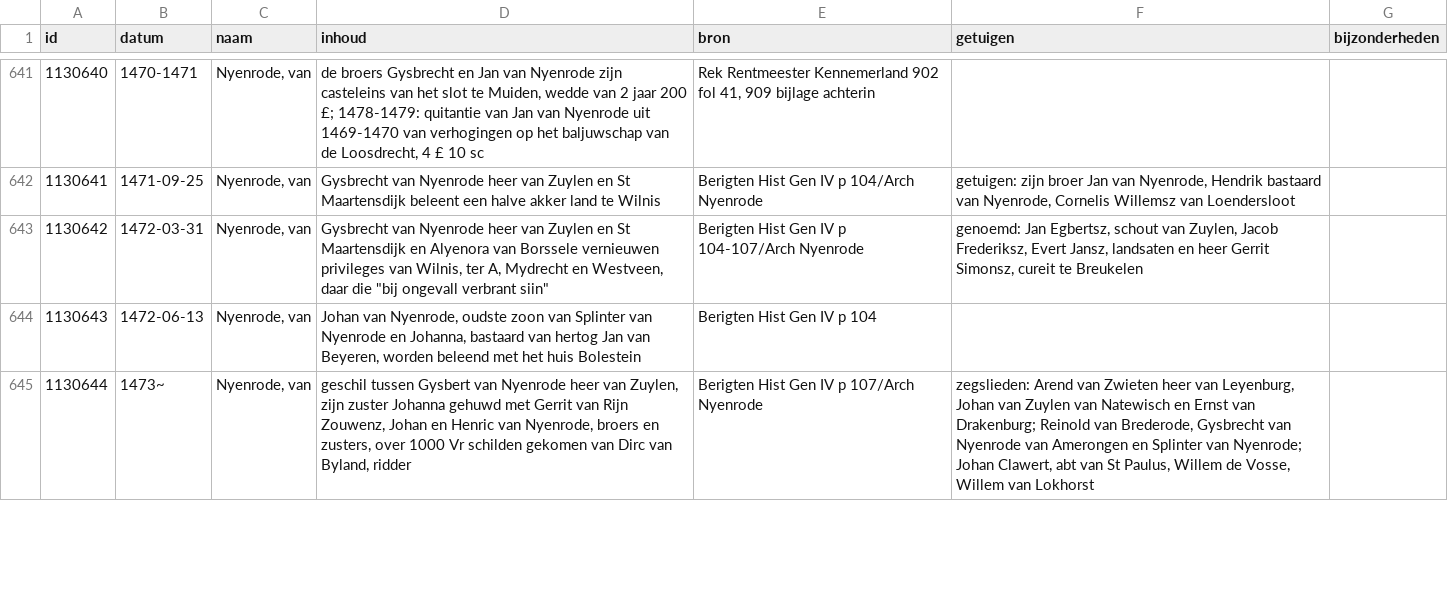
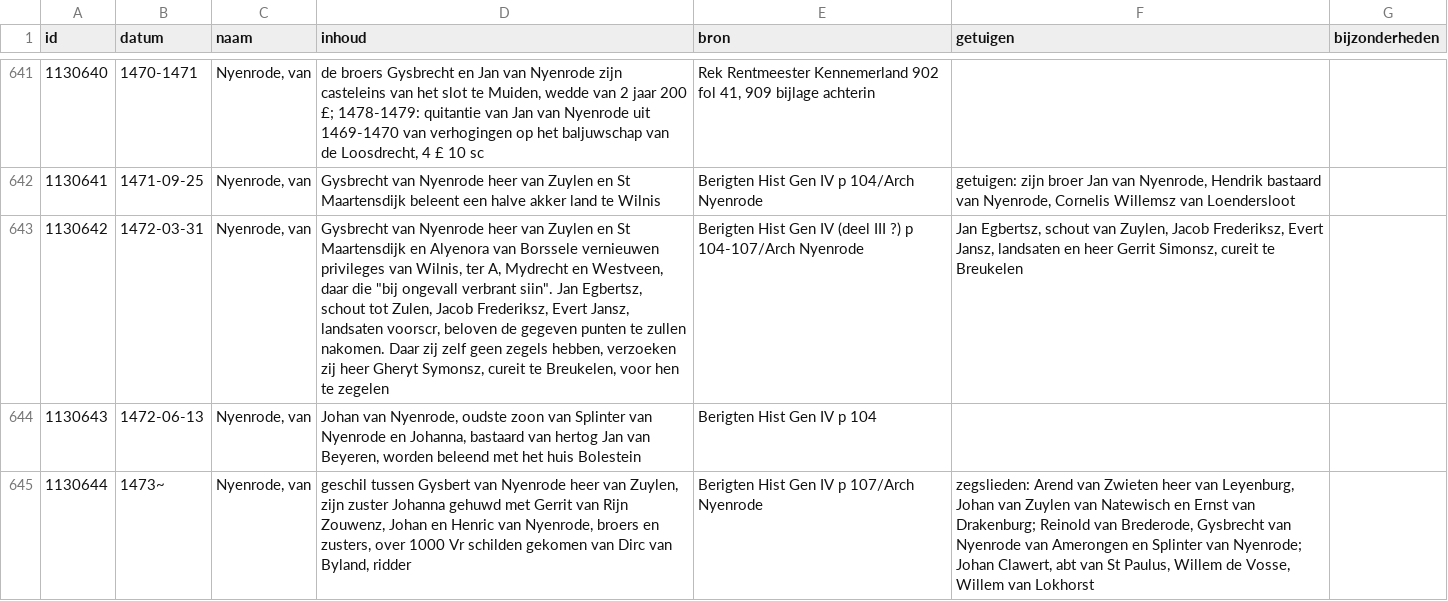
Before and after one commit to collectiegroesbeek/collectiegroesbeek-data, a CSV file: Coll Gr 1 N O.csv, drawn as a sheet; only a part is shown, gaps mark what is left out; the diff names each change by its address in the sheet, - before the commit and + after, or states it on an @@ line.

```diff
--- a/Coll Gr 1 N O.csv
+++ b/Coll Gr 1 N O.csv
-D643 (inhoud): …ongevall verbrant siin"
+D643 (inhoud): …ongevall verbrant siin". Jan Egbertsz, schout tot Zulen, Jacob Frederiksz, Evert Jansz, landsaten voorscr, beloven de gegeven punten te zullen nakomen. Daar zij zelf geen zegels hebben, verzoeken zij heer Gheryt Symonsz, cureit te Breukelen, voor hen te zegelen
-E643 (bron): …Gen IV p 104-107/Arch…
+E643 (bron): …Gen IV (deel III ?) p 104-107/Arch…
-F643 (getuigen): genoemd: Jan Egbertsz,…
+F643 (getuigen): Jan Egbertsz,…
```
Also changed, not shown: Coll Gr 1 E.csv, Coll Gr 1 V.csv, 10 other files.
